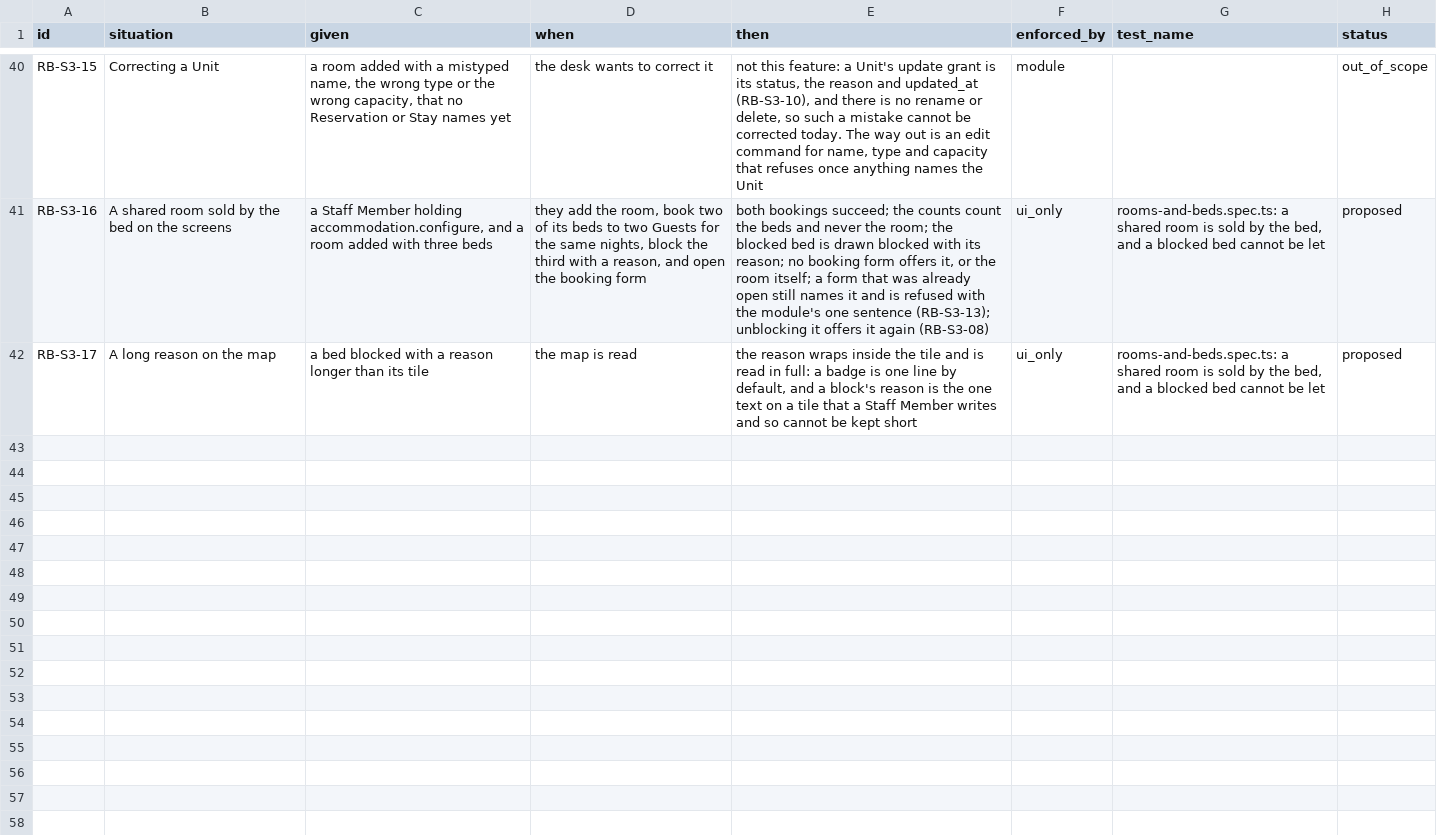
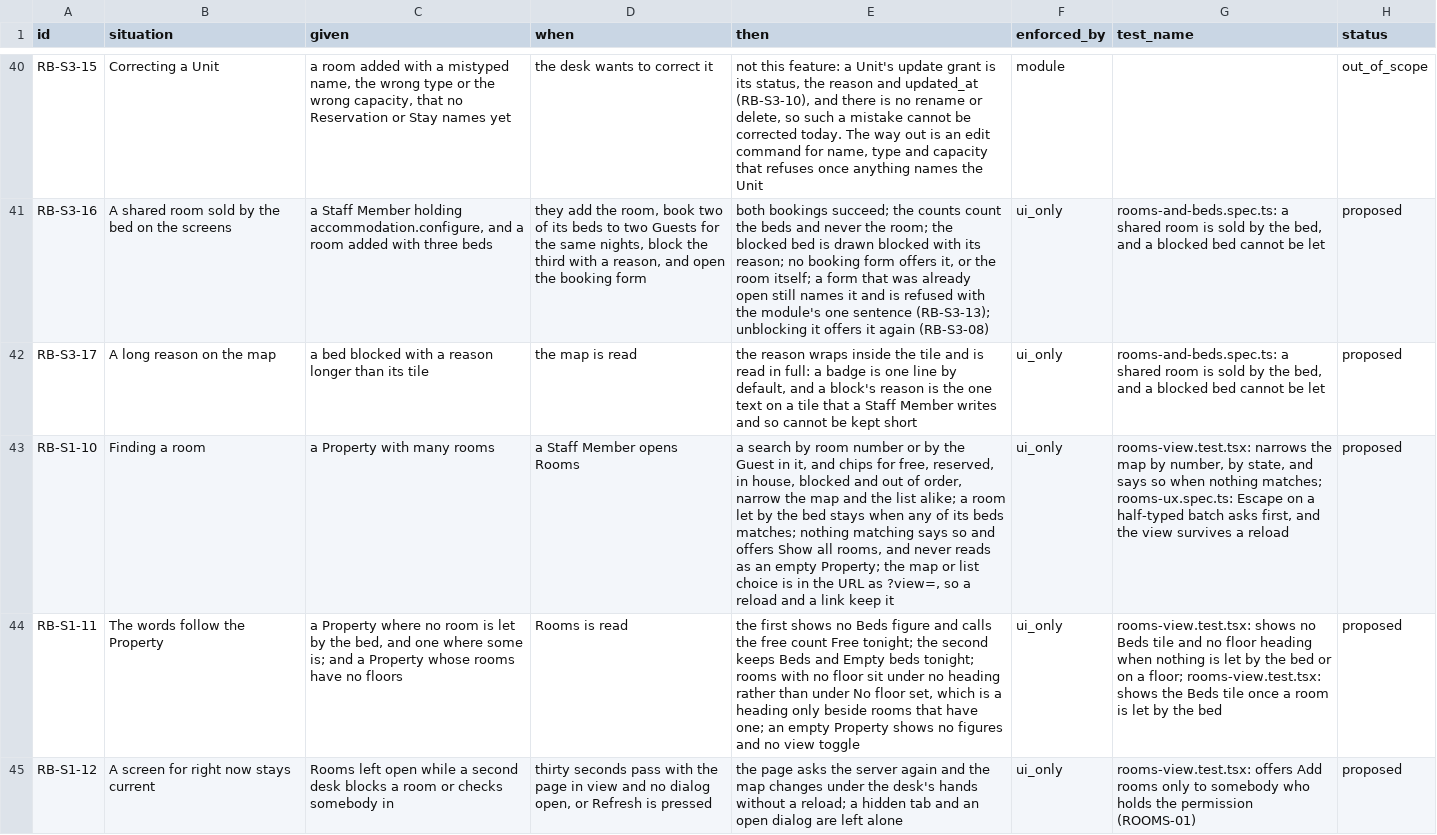
Before and after one commit to prizic/ranza, a CSV file: docs/features/rooms-and-beds/edge-cases.csv, drawn as a sheet; only a part is shown, gaps mark what is left out; the diff covers the shown part only; the diff names each change by its address in the sheet, - before the commit and + after, or states it on an @@ line.

Commit message:
test(rooms, housekeeping): the UX audit's rooms and housekeeping fixes walked through the browser in English and Arabic, with their rows proposed

```diff
--- a/docs/features/rooms-and-beds/edge-cases.csv
+++ b/docs/features/rooms-and-beds/edge-cases.csv
+row 43: RB-S1-10 | Finding a room | a Property with many rooms | a Staff Member opens Rooms | a search by room number or by the Guest in it, and chips for free, reserved, in house, blocked and out of order, narrow the map and the list alike; a room let by the bed stays when any of its beds matches; nothing matching says so and offers Show all rooms, and never reads as an empty Property; the map or list choice is in the URL as ?view=, so a reload and a link keep it | ui_only | rooms-view.test.tsx: narrows the map by number, by state, and says so when nothing matches; rooms-ux.spec.ts: Escape on a half-typed batch asks first, and the view survives a reload | proposed
+row 44: RB-S1-11 | The words follow the Property | a Property where no room is let by the bed, and one where some is; and a Property whose rooms have no floors | Rooms is read | the first shows no Beds figure and calls the free count Free tonight; the second keeps Beds and Empty beds tonight; rooms with no floor sit under no heading rather than under No floor set, which is a heading only beside rooms that have one; an empty Property shows no figures and no view toggle | ui_only | rooms-view.test.tsx: shows no Beds tile and no floor heading when nothing is let by the bed or on a floor; rooms-view.test.tsx: shows the Beds tile once a room is let by the bed | proposed
+row 45: RB-S1-12 | A screen for right now stays current | Rooms left open while a second desk blocks a room or checks somebody in | thirty seconds pass with the page in view and no dialog open, or Refresh is pressed | the page asks the server again and the map changes under the desk's hands without a reload; a hidden tab and an open dialog are left alone | ui_only | rooms-view.test.tsx: offers Add rooms only to somebody who holds the permission (ROOMS-01) | proposed
```
Also changed, not shown: 3 added rows elsewhere in this file, docs/features/housekeeping/edge-cases.csv, 16 other files.
